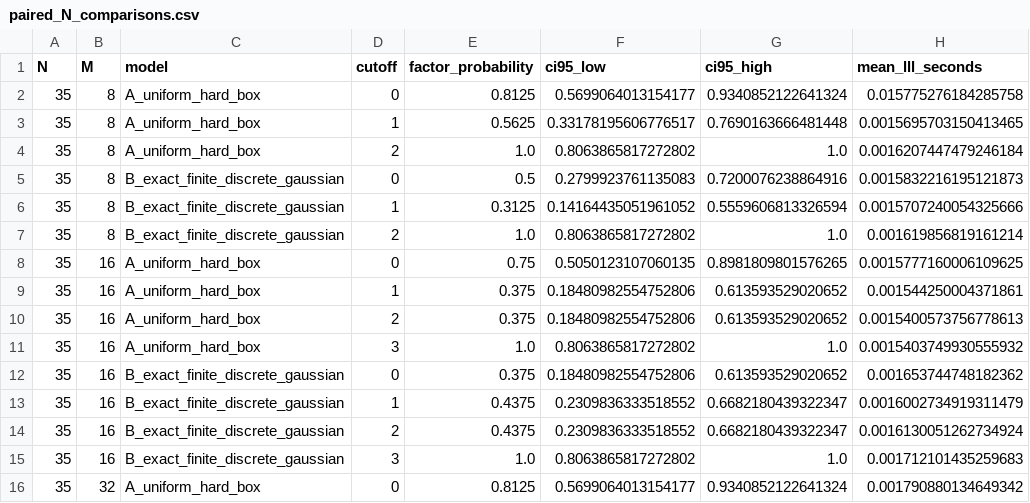
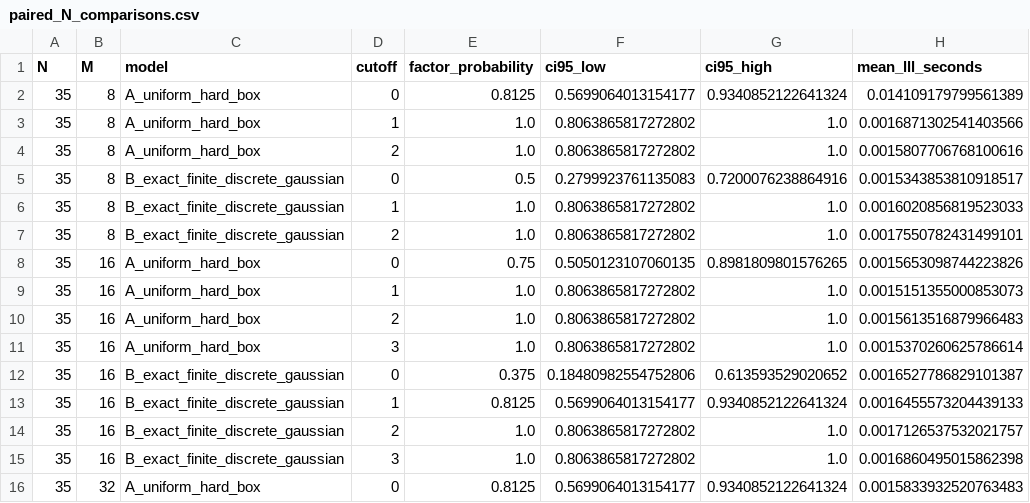
Before and after one commit to simransummermalik/RegevsCircutandLatticePostProcessing, a CSV file: results/qft_precision_scaling/paired_N_comparisons.csv, drawn as a sheet; only a part is shown; the diff covers the shown part only.

```diff
--- a/results/qft_precision_scaling/paired_N_comparisons.csv
+++ b/results/qft_precision_scaling/paired_N_comparisons.csv
@@ -1,16 +1,16 @@
 N,M,model,cutoff,factor_probability,ci95_low,ci95_high,mean_lll_seconds
-35,8,A_uniform_hard_box,0,0.8125,0.5699064013154177,0.9340852122641324,0.015775276184285758
-35,8,A_uniform_hard_box,1,0.5625,0.33178195606776517,0.7690163666481448,0.0015695703150413465
-35,8,A_uniform_hard_box,2,1.0,0.8063865817272802,1.0,0.0016207447479246184
-35,8,B_exact_finite_discrete_gaussian,0,0.5,0.2799923761135083,0.7200076238864916,0.0015832216195121873
-35,8,B_exact_finite_discrete_gaussian,1,0.3125,0.14164435051961052,0.5559606813326594,0.0015707240054325666
-35,8,B_exact_finite_discrete_gaussian,2,1.0,0.8063865817272802,1.0,0.001619856819161214
-35,16,A_uniform_hard_box,0,0.75,0.5050123107060135,0.8981809801576265,0.0015777160006109625
-35,16,A_uniform_hard_box,1,0.375,0.18480982554752806,0.613593529020652,0.001544250004371861
-35,16,A_uniform_hard_box,2,0.375,0.18480982554752806,0.613593529020652,0.0015400573756778613
-35,16,A_uniform_hard_box,3,1.0,0.8063865817272802,1.0,0.0015403749930555932
-35,16,B_exact_finite_discrete_gaussian,0,0.375,0.18480982554752806,0.613593529020652,0.001653744748182362
-35,16,B_exact_finite_discrete_gaussian,1,0.4375,0.2309836333518552,0.6682180439322347,0.0016002734919311479
-35,16,B_exact_finite_discrete_gaussian,2,0.4375,0.2309836333518552,0.6682180439322347,0.0016130051262734924
-35,16,B_exact_finite_discrete_gaussian,3,1.0,0.8063865817272802,1.0,0.001712101435259683
-35,32,A_uniform_hard_box,0,0.8125,0.5699064013154177,0.9340852122641324,0.001790880134649342
+35,8,A_uniform_hard_box,0,0.8125,0.5699064013154177,0.9340852122641324,0.014109179799561389
+35,8,A_uniform_hard_box,1,1.0,0.8063865817272802,1.0,0.0016871302541403566
+35,8,A_uniform_hard_box,2,1.0,0.8063865817272802,1.0,0.0015807706768100616
+35,8,B_exact_finite_discrete_gaussian,0,0.5,0.2799923761135083,0.7200076238864916,0.0015343853810918517
+35,8,B_exact_finite_discrete_gaussian,1,1.0,0.8063865817272802,1.0,0.0016020856819523033
+35,8,B_exact_finite_discrete_gaussian,2,1.0,0.8063865817272802,1.0,0.0017550782431499101
+35,16,A_uniform_hard_box,0,0.75,0.5050123107060135,0.8981809801576265,0.0015653098744223826
+35,16,A_uniform_hard_box,1,1.0,0.8063865817272802,1.0,0.0015151355000853073
+35,16,A_uniform_hard_box,2,1.0,0.8063865817272802,1.0,0.0015613516879966483
+35,16,A_uniform_hard_box,3,1.0,0.8063865817272802,1.0,0.0015370260625786614
+35,16,B_exact_finite_discrete_gaussian,0,0.375,0.18480982554752806,0.613593529020652,0.0016527786829101387
+35,16,B_exact_finite_discrete_gaussian,1,0.8125,0.5699064013154177,0.9340852122641324,0.0016455573204439133
+35,16,B_exact_finite_discrete_gaussian,2,1.0,0.8063865817272802,1.0,0.0017126537532021757
+35,16,B_exact_finite_discrete_gaussian,3,1.0,0.8063865817272802,1.0,0.0016860495015862398
+35,32,A_uniform_hard_box,0,0.8125,0.5699064013154177,0.9340852122641324,0.0015833932520763483
```
Also changed, not shown: 1 added row, 1 removed row and 141 edited cells elsewhere in this file, results/qft_noise/analytic_rows.csv, results/qft_noise/fiber_rows.csv, 40 other files.
